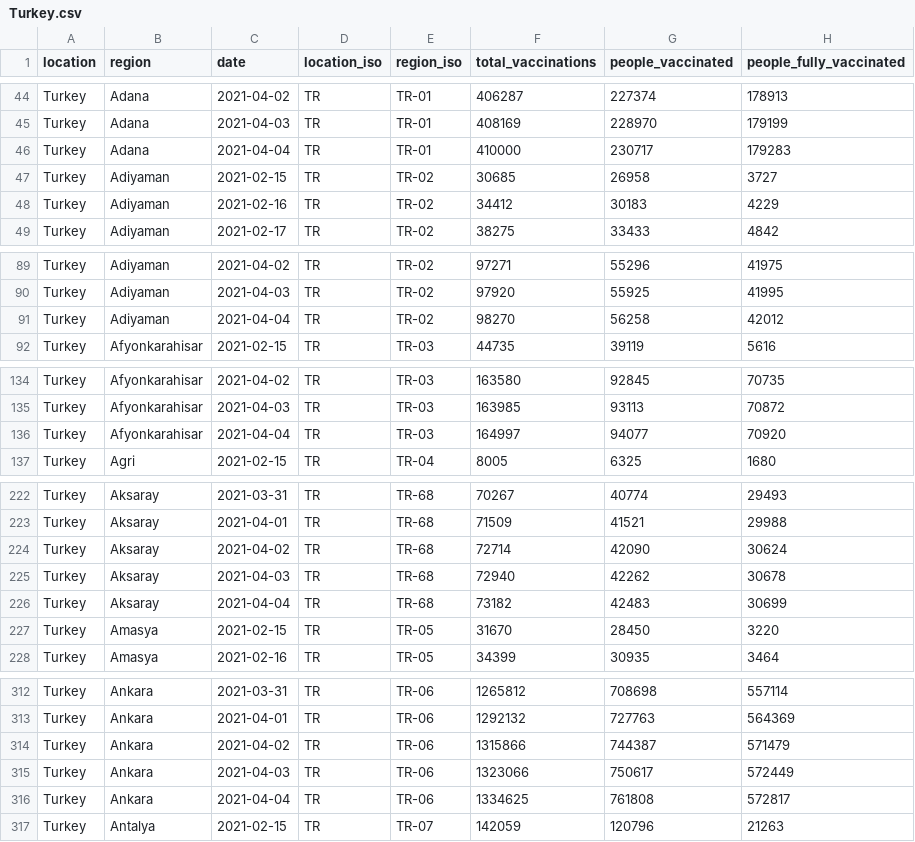
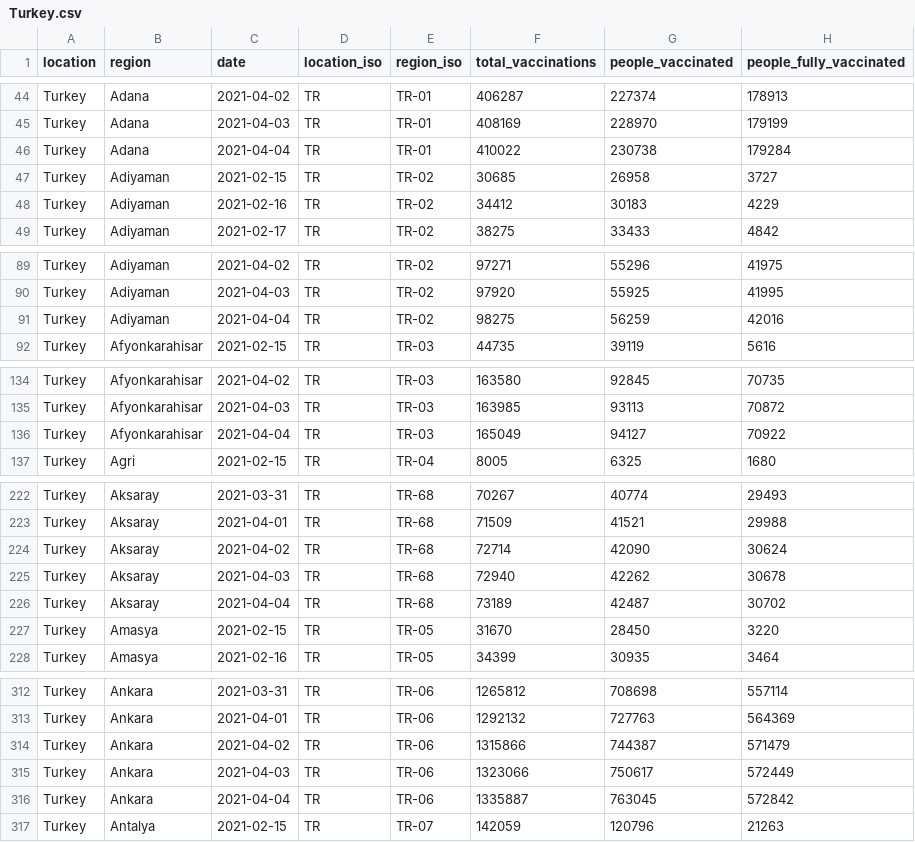
Before and after one commit to sociepy/covid19-vaccination-subnational, a CSV file: data/countries/Turkey.csv, drawn as a sheet; only a part is shown, gaps mark what is left out; the diff covers the shown part only.

```diff
--- a/data/countries/Turkey.csv
+++ b/data/countries/Turkey.csv
@@ -45,3 +45,3 @@ Turkey,Adana,2021-04-02,TR,TR-01,406287,227374,178913
 Turkey,Adana,2021-04-03,TR,TR-01,408169,228970,179199
-Turkey,Adana,2021-04-04,TR,TR-01,410000,230717,179283
+Turkey,Adana,2021-04-04,TR,TR-01,410022,230738,179284
 Turkey,Adiyaman,2021-02-15,TR,TR-02,30685,26958,3727
@@ -90,3 +90,3 @@ Turkey,Adiyaman,2021-04-02,TR,TR-02,97271,55296,41975
 Turkey,Adiyaman,2021-04-03,TR,TR-02,97920,55925,41995
-Turkey,Adiyaman,2021-04-04,TR,TR-02,98270,56258,42012
+Turkey,Adiyaman,2021-04-04,TR,TR-02,98275,56259,42016
 Turkey,Afyonkarahisar,2021-02-15,TR,TR-03,44735,39119,5616
@@ -135,3 +135,3 @@ Turkey,Afyonkarahisar,2021-04-02,TR,TR-03,163580,92845,70735
 Turkey,Afyonkarahisar,2021-04-03,TR,TR-03,163985,93113,70872
-Turkey,Afyonkarahisar,2021-04-04,TR,TR-03,164997,94077,70920
+Turkey,Afyonkarahisar,2021-04-04,TR,TR-03,165049,94127,70922
 Turkey,Agri,2021-02-15,TR,TR-04,8005,6325,1680
@@ -225,3 +225,3 @@ Turkey,Aksaray,2021-04-02,TR,TR-68,72714,42090,30624
 Turkey,Aksaray,2021-04-03,TR,TR-68,72940,42262,30678
-Turkey,Aksaray,2021-04-04,TR,TR-68,73182,42483,30699
+Turkey,Aksaray,2021-04-04,TR,TR-68,73189,42487,30702
 Turkey,Amasya,2021-02-15,TR,TR-05,31670,28450,3220
@@ -315,3 +315,3 @@ Turkey,Ankara,2021-04-02,TR,TR-06,1315866,744387,571479
 Turkey,Ankara,2021-04-03,TR,TR-06,1323066,750617,572449
-Turkey,Ankara,2021-04-04,TR,TR-06,1334625,761808,572817
+Turkey,Ankara,2021-04-04,TR,TR-06,1335887,763045,572842
 Turkey,Antalya,2021-02-15,TR,TR-07,142059,120796,21263
```
Also changed, not shown: 171 edited cells elsewhere in this file, data/countries/Peru.csv, data/countries/United_Kingdom.csv, 13 other files.
